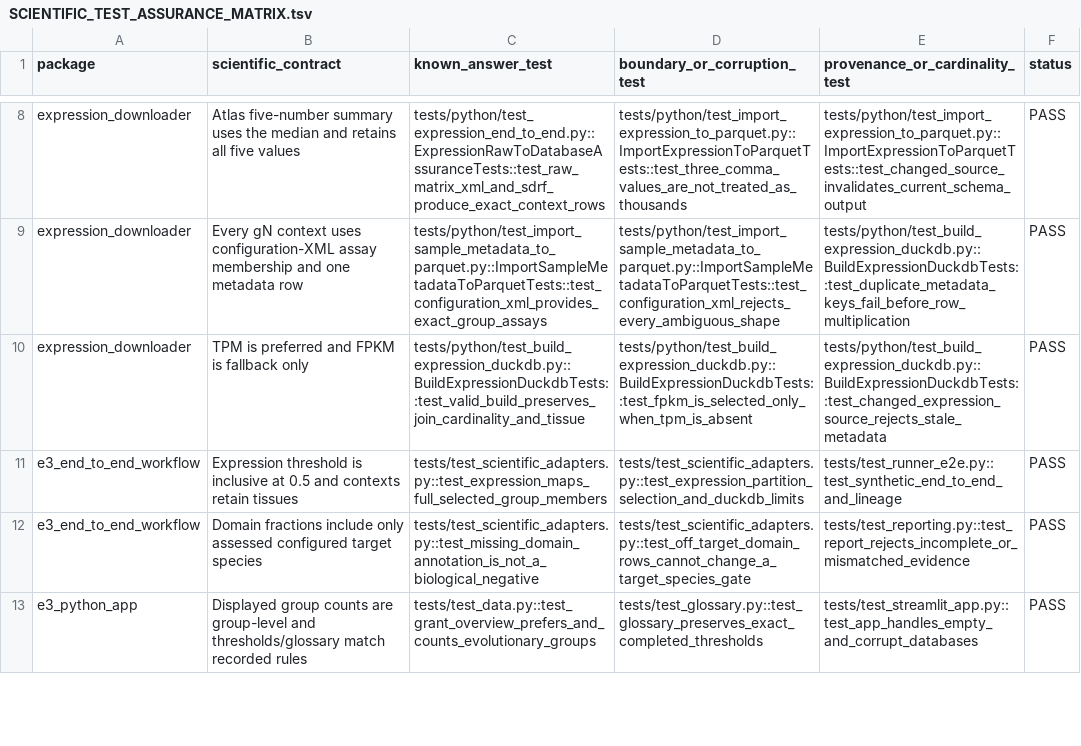
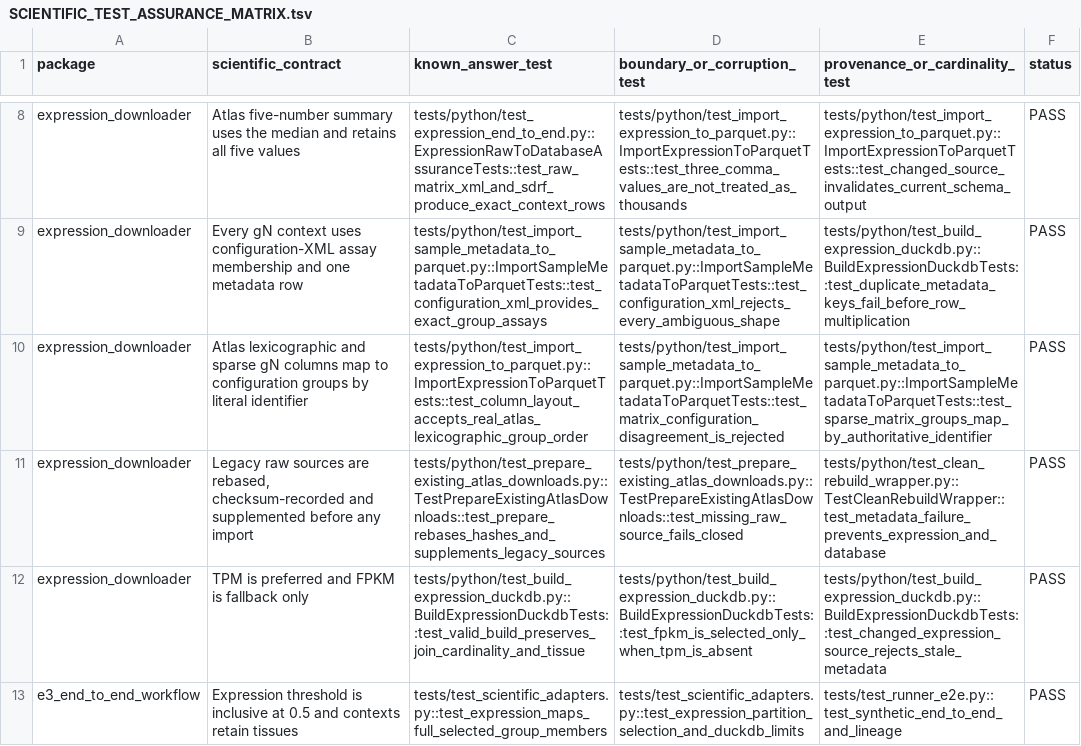
Before and after one commit to peterthorpe5/E3_project_draft, a TSV file: docs/SCIENTIFIC_TEST_ASSURANCE_MATRIX.tsv, drawn as a sheet; only a part is shown, gaps mark what is left out; the shorter side is filled out with more unchanged rows; the diff names each change by its address in the sheet, - before the commit and + after, or states it on an @@ line.

Commit message:
Correct Expression Atlas clean rebuild and source contracts

```diff
--- a/docs/SCIENTIFIC_TEST_ASSURANCE_MATRIX.tsv
+++ b/docs/SCIENTIFIC_TEST_ASSURANCE_MATRIX.tsv
+row 10: expression_downloader | Atlas lexicographic and sparse gN columns map to configuration groups by literal identifier | tests/python/test_import_expression_to_parquet.py::ImportExpressionToParquetTests::test_column_layout_accepts_real_atlas_lexicographic_group_order | tests/python/test_import_sample_metadata_to_parquet.py::ImportSampleMetadataToParquetTests::test_matrix_configuration_disagreement_is_rejected | tests/python/test_import_sample_metadata_to_parquet.py::ImportSampleMetadataToParquetTests::test_sparse_matrix_groups_map_by_authoritative_identifier | PASS
+row 11: expression_downloader | Legacy raw sources are rebased, checksum-recorded and supplemented before any import | tests/python/test_prepare_existing_atlas_downloads.py::TestPrepareExistingAtlasDownloads::test_prepare_rebases_hashes_and_supplements_legacy_sources | tests/python/test_prepare_existing_atlas_downloads.py::TestPrepareExistingAtlasDownloads::test_missing_raw_source_fails_closed | tests/python/test_clean_rebuild_wrapper.py::TestCleanRebuildWrapper::test_metadata_failure_prevents_expression_and_database | PASS
```
Also changed, not shown: 15 other files.
